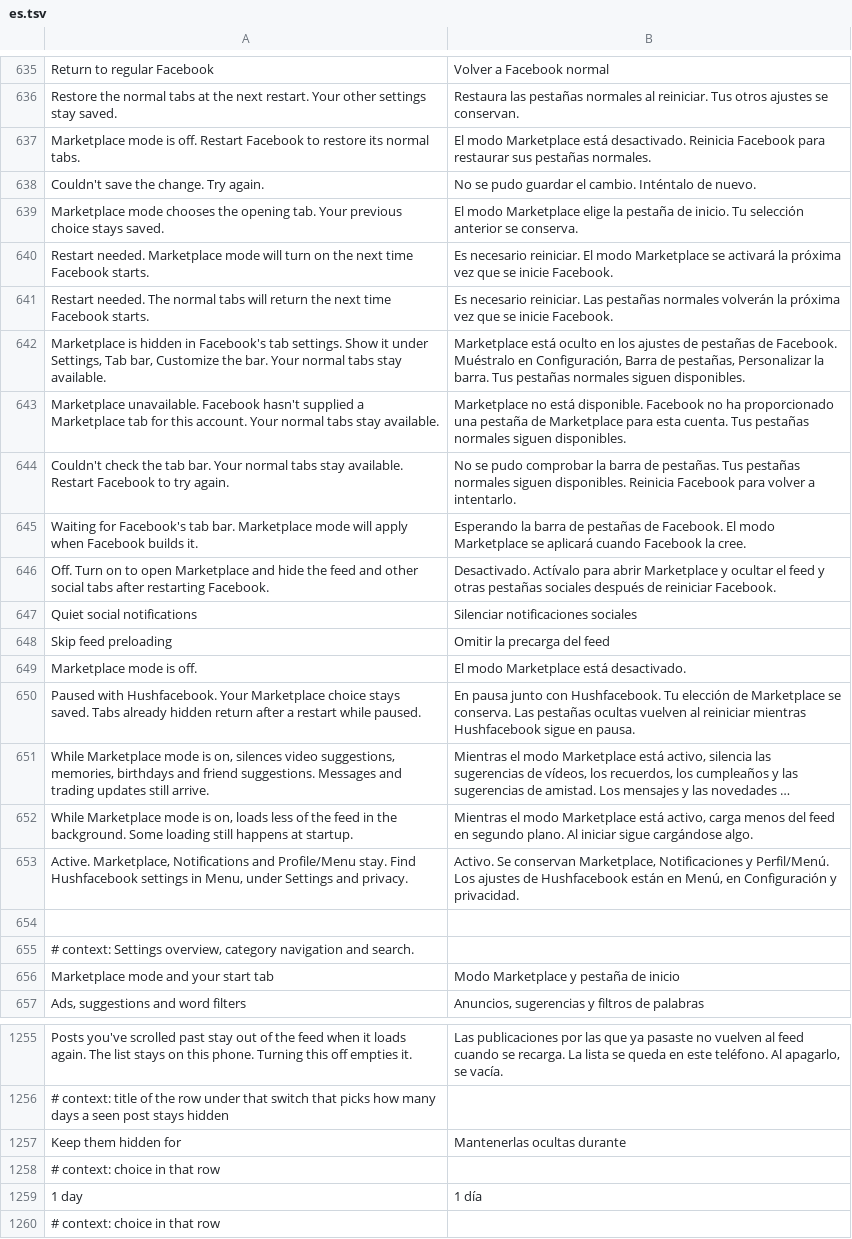
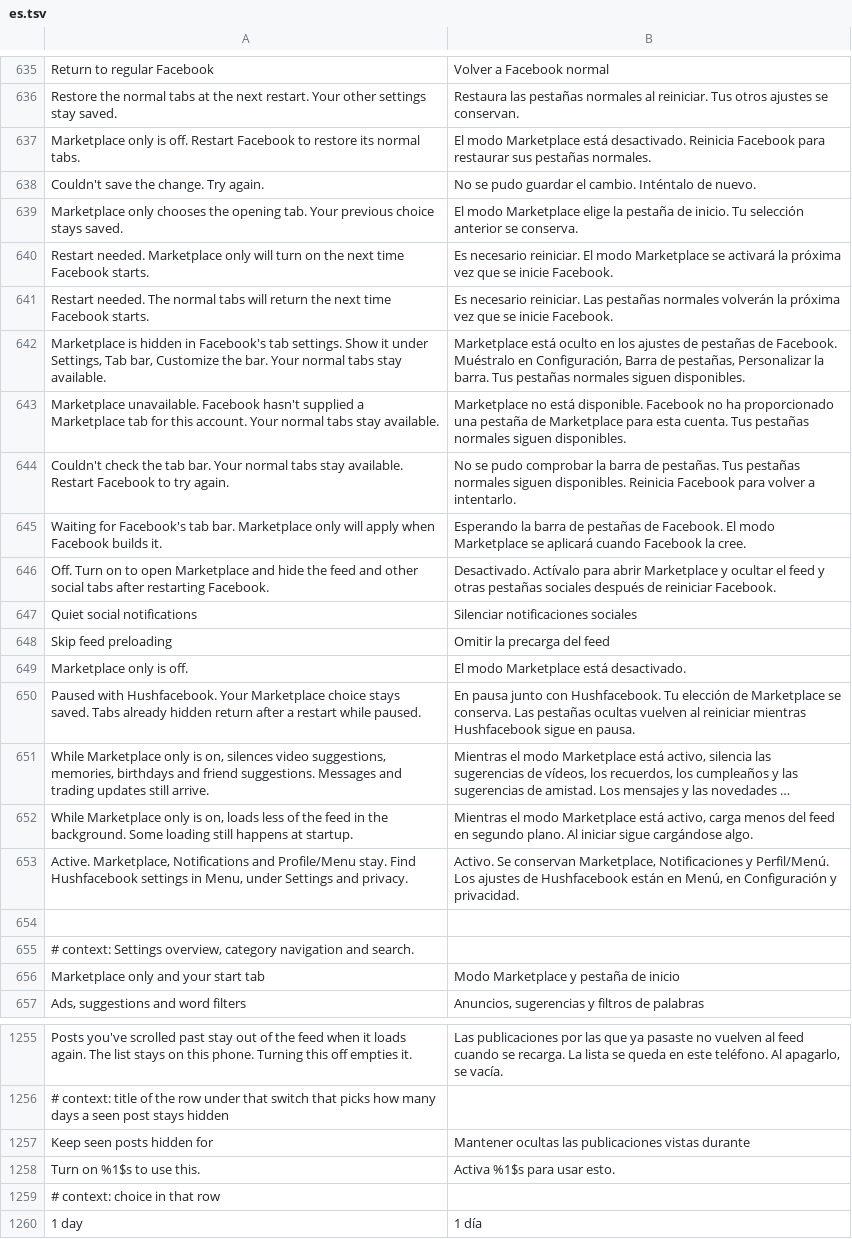
Before and after one commit to SysAdminDoc/HushFacebook, a TSV file: extensions/shared/library/src/main/l10n/es.tsv, drawn as a sheet; only a part is shown, gaps mark what is left out; the shorter side is filled out with more unchanged rows; long unchanged cells end in …; removed rows and columns are numbered as before the commit, all else as after; the diff names each change by its address in the sheet, - before the commit and + after, or states it on an @@ line.

```diff
--- a/extensions/shared/library/src/main/l10n/es.tsv
+++ b/extensions/shared/library/src/main/l10n/es.tsv
-A637: Marketplace mode is off.…
+A637: Marketplace only is off.…
-A639: Marketplace mode chooses the…
+A639: Marketplace only chooses the…
-A640: …needed. Marketplace mode will turn…
+A640: …needed. Marketplace only will turn…
-A645: …bar. Marketplace mode will apply…
+A645: …bar. Marketplace only will apply…
-A649: Marketplace mode is off.
+A649: Marketplace only is off.
-A651: While Marketplace mode is on,…
+A651: While Marketplace only is on,…
-A652: While Marketplace mode is on,…
+A652: While Marketplace only is on,…
-A656: Marketplace mode and your start tab
+A656: Marketplace only and your start tab
-row 1257: Keep them hidden for | Mantenerlas ocultas durante
+row 1257: Keep seen posts hidden for | Mantener ocultas las publicaciones vistas durante
+row 1258: Turn on %1$s to use this. | Activa %1$s para usar esto.
```
Also changed, not shown: extensions/shared/library/src/main/l10n/de.tsv, extensions/shared/library/src/main/l10n/in.tsv, 11 other files.
